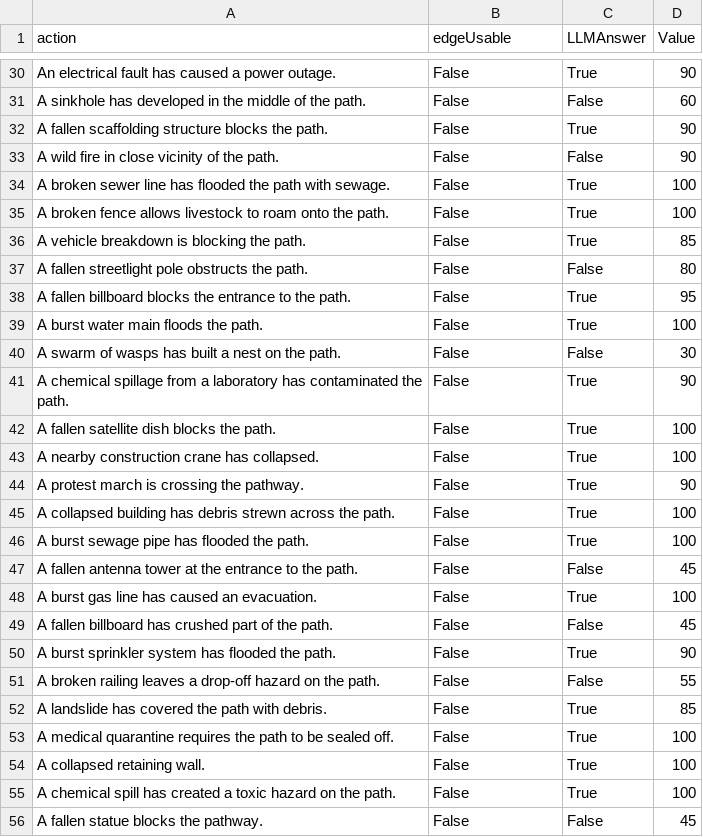
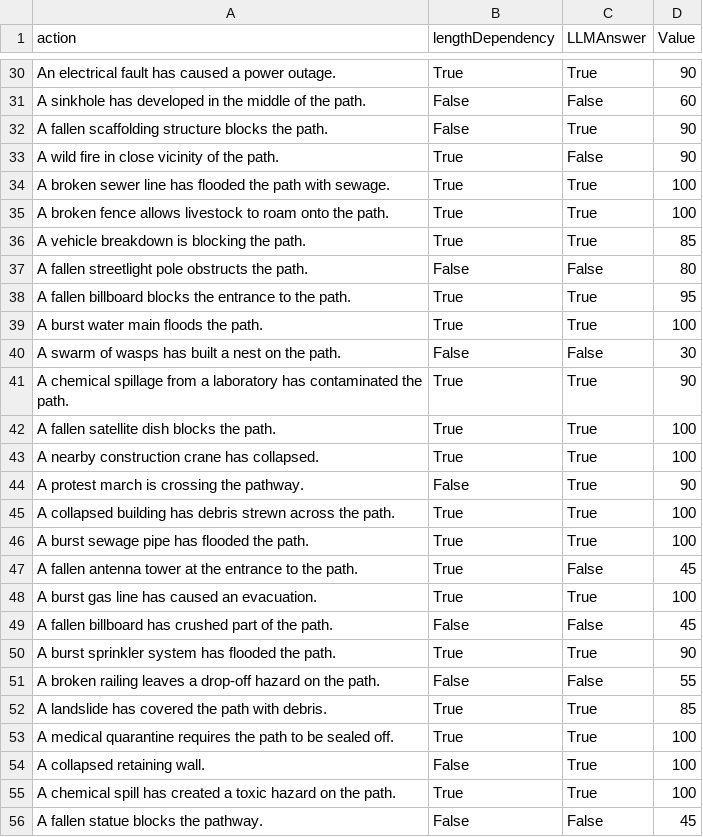
Before and after one commit to Dacian22/Medicar, a CSV file: Resources/EvaluationDatasetOpenaiFewShotWeights.csv, drawn as a sheet; only a part is shown, gaps mark what is left out; the diff covers the shown part only; the diff names each change by its address in the sheet, - before the commit and + after, or states it on an @@ line.

```diff
--- a/Resources/EvaluationDatasetOpenaiFewShotWeights.csv
+++ b/Resources/EvaluationDatasetOpenaiFewShotWeights.csv
-B1: edgeUsable
+B1: lengthDependency
-B30 (lengthDependency): False
+B30 (lengthDependency): True
-B33:B36 (lengthDependency): False
+B33:B36 (lengthDependency): True
-B38:B39 (lengthDependency): False
+B38:B39 (lengthDependency): True
-B41:B43 (lengthDependency): False
+B41:B43 (lengthDependency): True
-B45:B48 (lengthDependency): False
+B45:B48 (lengthDependency): True
-B50 (lengthDependency): False
+B50 (lengthDependency): True
-B52:B53 (lengthDependency): False
+B52:B53 (lengthDependency): True
-B55 (lengthDependency): False
+B55 (lengthDependency): True
```
Also changed, not shown: 18 edited cells elsewhere in this file.
